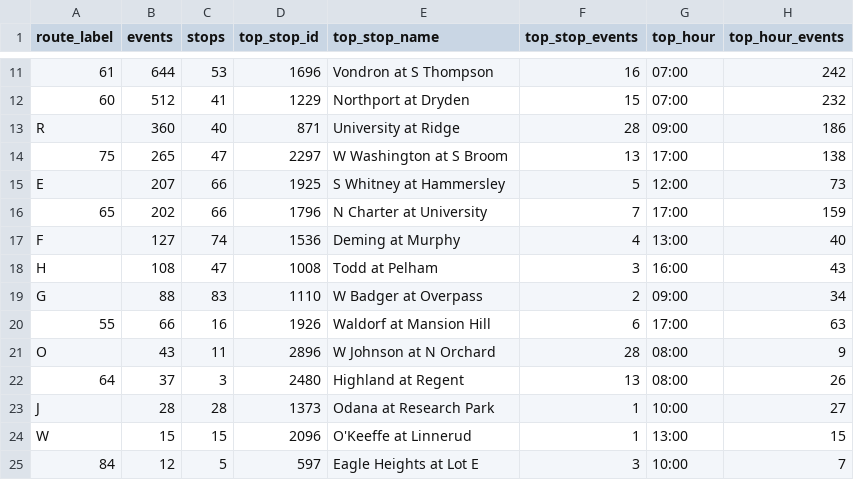
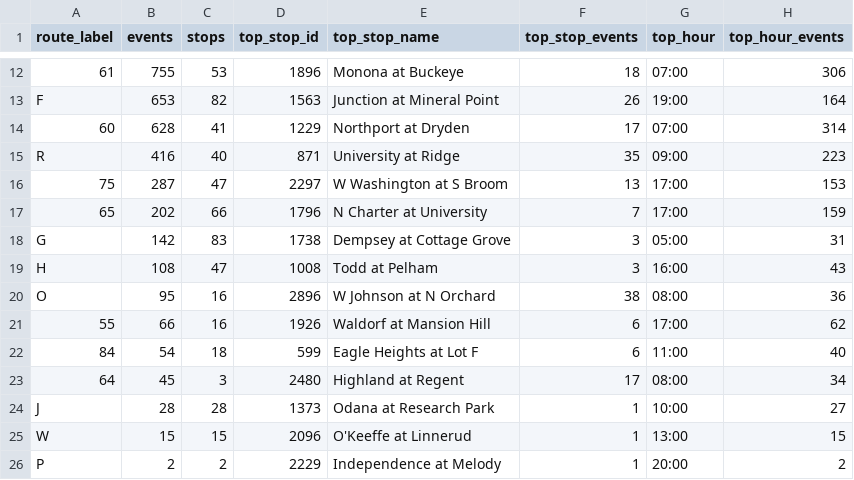
Before and after one commit to AI-Rapid-Prototyping/Bus-Bunching-Prediction, a CSV file: assets/data/madison-metro/visuals/per_route_where_when_summary.csv, drawn as a sheet; only a part is shown, gaps mark what is left out; removed rows and columns are numbered as before the commit, all else as after; the diff covers the shown part only; the diff names each change by its address in the sheet, - before the commit and + after, or states it on an @@ line.

```diff
--- a/assets/data/madison-metro/visuals/per_route_where_when_summary.csv
+++ b/assets/data/madison-metro/visuals/per_route_where_when_summary.csv
-B12 (events): 644
+B12 (events): 755
-D12 (top_stop_id): 1696
+D12 (top_stop_id): 1896
-E12 (top_stop_name): Vondron at S Thompson
+E12 (top_stop_name): Monona at Buckeye
-F12 (top_stop_events): 16
+F12 (top_stop_events): 18
-H12 (top_hour_events): 242
+H12 (top_hour_events): 306
+row 13: F | 653 | 82 | 1563 | Junction at Mineral Point | 26 | 19:00 | 164
-B14 (events): 512
+B14 (events): 628
-F14 (top_stop_events): 15
+F14 (top_stop_events): 17
-H14 (top_hour_events): 232
+H14 (top_hour_events): 314
-B15 (events): 360
+B15 (events): 416
-F15 (top_stop_events): 28
+F15 (top_stop_events): 35
-H15 (top_hour_events): 186
+H15 (top_hour_events): 223
-B16 (events): 265
+B16 (events): 287
-H16 (top_hour_events): 138
+H16 (top_hour_events): 153
-row 15: E | 207 | 66 | 1925 | S Whitney at Hammersley | 5 | 12:00 | 73
-row 17: F | 127 | 74 | 1536 | Deming at Murphy | 4 | 13:00 | 40
+row 18: G | 142 | 83 | 1738 | Dempsey at Cottage Grove | 3 | 05:00 | 31
-row 19: G | 88 | 83 | 1110 | W Badger at Overpass | 2 | 09:00 | 34
+row 20: O | 95 | 16 | 2896 | W Johnson at N Orchard | 38 | 08:00 | 36
-H21 (top_hour_events): 63
+H21 (top_hour_events): 62
-row 21: O | 43 | 11 | 2896 | W Johnson at N Orchard | 28 | 08:00 | 9
+row 22: 84 | 54 | 18 | 599 | Eagle Heights at Lot F | 6 | 11:00 | 40
-B23 (events): 37
+B23 (events): 45
-F23 (top_stop_events): 13
+F23 (top_stop_events): 17
-H23 (top_hour_events): 26
+H23 (top_hour_events): 34
-row 25: 84 | 12 | 5 | 597 | Eagle Heights at Lot E | 3 | 10:00 | 7
+row 26: P | 2 | 2 | 2229 | Independence at Melody | 1 | 20:00 | 2
```
Also changed, not shown: 2 added rows, 1 removed row and 29 edited cells elsewhere in this file, 8 other files.
